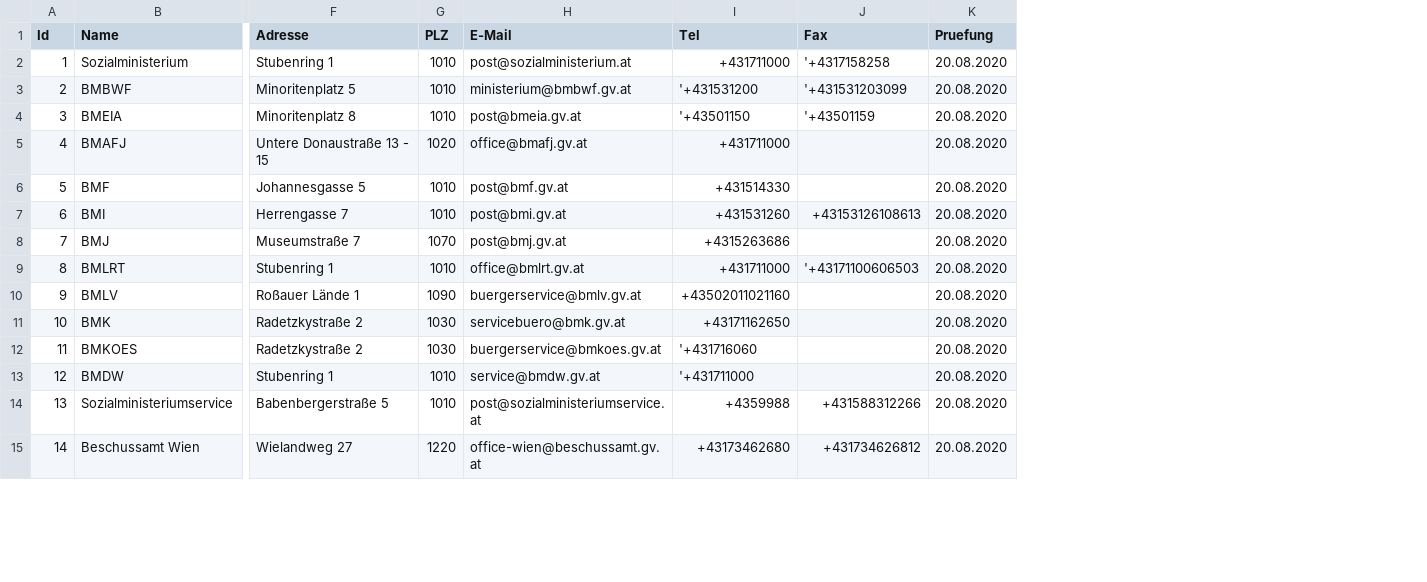
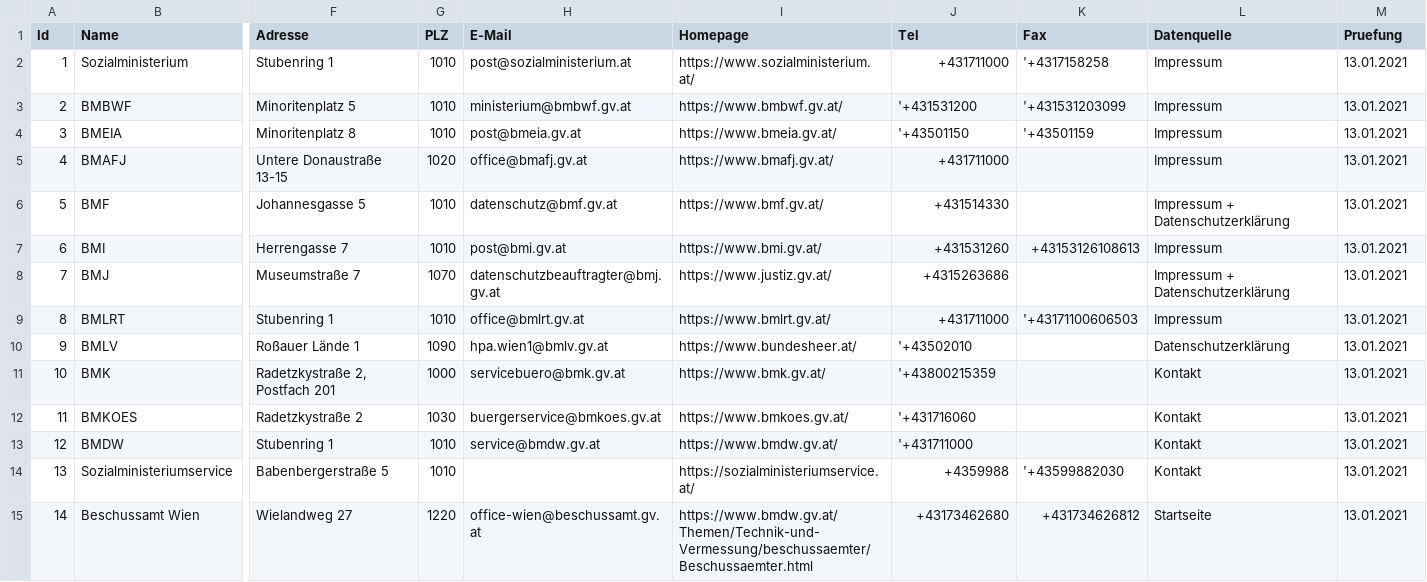
Before and after one commit to cyber-perikarp/auskunftsbegehren_at_adressen, a CSV file: bund/bundesbehoerden.csv, drawn as a sheet; only a part is shown, gaps mark what is left out; addresses are those after the commit; the diff covers the shown part only; the diff names each change by its address in the sheet, - before the commit and + after, or states it on an @@ line.

```diff
--- a/bund/bundesbehoerden.csv
+++ b/bund/bundesbehoerden.csv
+column I (Homepage), rows 2-15: https://www.sozialministerium.at/ | https://www.bmbwf.gv.at/ | https://www.bmeia.gv.at/ | https://www.bmafj.gv.at/ | https://www.bmf.gv.at/ | https://www.bmi.gv.at/ | https://www.justiz.gv.at/ | https://www.bmlrt.gv.at/ | https://www.bundesheer.at/ | https://www.bmk.gv.at/ | https://www.bmkoes.gv.at/ | https://www.bmdw.gv.at/ | https://sozialministeriumservice.at/ | https://www.bmdw.gv.at/Themen/Technik-und-Vermessung/beschussaemter/Beschussaemter.html
+column L (Datenquelle), rows 2-15: Impressum | Impressum | Impressum | Impressum | Impressum + Datenschutzerklärung | Impressum | Impressum + Datenschutzerklärung | Impressum | Datenschutzerklärung | Kontakt | Kontakt | Kontakt | Kontakt | Startseite
-M2:M15 (Pruefung): 20.08.2020
+M2:M15 (Pruefung): 13.01.2021
-F5 (Adresse): Untere Donaustraße 13 - 15
+F5 (Adresse): Untere Donaustraße 13-15
-H6 (E-Mail): post@bmf.gv.at
+H6 (E-Mail): datenschutz@bmf.gv.at
-H8 (E-Mail): post@bmj.gv.at
+H8 (E-Mail): datenschutzbeauftragter@bmj.gv.at
-H10 (E-Mail): buergerservice@bmlv.gv.at
+H10 (E-Mail): hpa.wien1@bmlv.gv.at
-J10 (Tel): +43502011021160
+J10 (Tel): '+43502010
-F11 (Adresse): Radetzkystraße 2
+F11 (Adresse): Radetzkystraße 2, Postfach 201
-G11 (PLZ): 1030
+G11 (PLZ): 1000
-J11 (Tel): +43171162650
+J11 (Tel): '+43800215359
-H14 (E-Mail): post@sozialministeriumservice.at
+H14 (E-Mail): (empty)
-K14 (Fax): +431588312266
+K14 (Fax): '+43599882030
```
Also changed, not shown: 2 removed rows and 83 edited cells elsewhere in this file.
